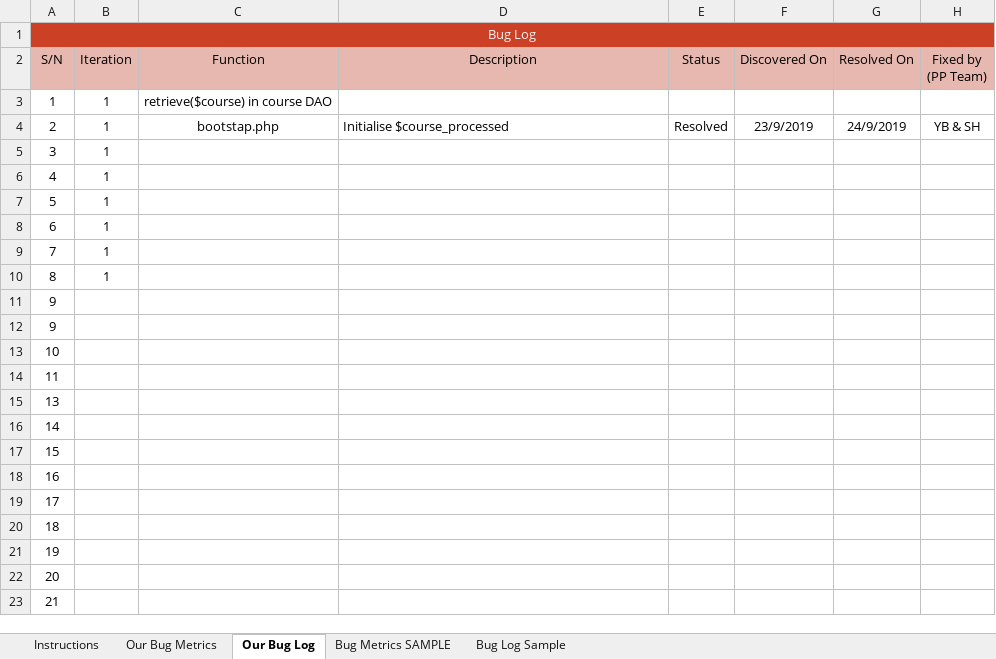
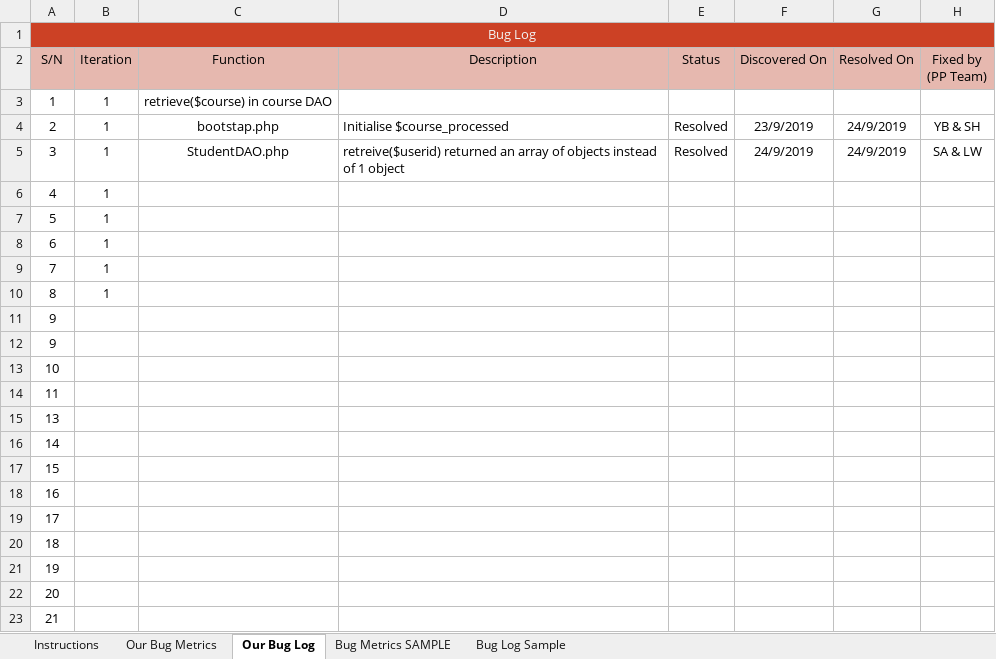
Before and after one commit to one-ice/IS212-Software-Project-Management, an Excel workbook: metrics/Bm.xlsx, sheet Our Bug Log, drawn as a sheet; values as stored, in another font and other column widths than the file's, no borders; conditional formats not drawn; the diff names each change by its address in the sheet, - before the commit and + after, or states it on an @@ line.

Commit message:
Updated Bm.xlsx
Co-Authored-By: Leonard Wong <leothelion96@users.noreply.github.com>

```diff
--- a/metrics/Bm.xlsx (sheet Our Bug Log)
+++ b/metrics/Bm.xlsx (sheet Our Bug Log)
-C5 (Function): (empty)
+C5 (Function): StudentDAO.php
-D5 (Description): (empty)
+D5 (Description): retreive($userid) returned an array of objects instead of 1 object
-E5 (Status): (empty)
+E5 (Status): Resolved
-F5 (Discovered On): (empty)
+F5 (Discovered On): 24/9/2019
-G5 (Resolved On): (empty)
+G5 (Resolved On): 24/9/2019
-H5 (Fixed by (PP Team)): (empty)
+H5 (Fixed by (PP Team)): SA & LW
```
Also changed, not shown: sheet Our Bug Metrics, sheet Bug Log Sample.
